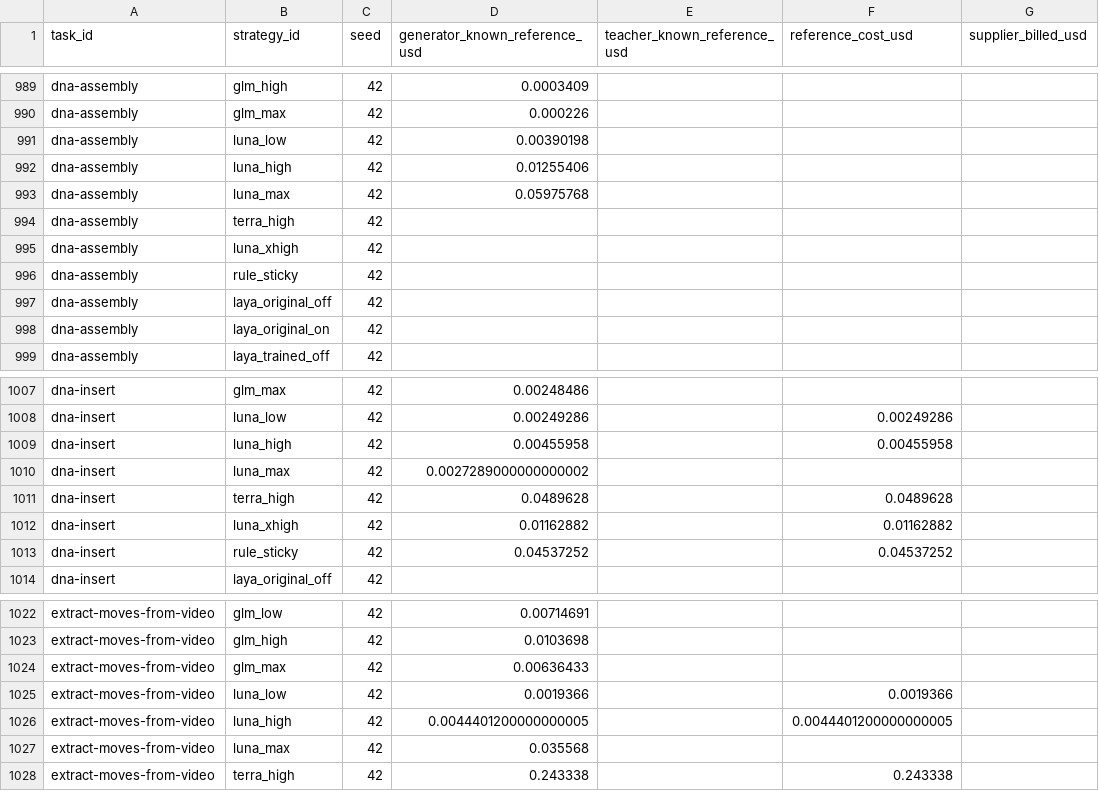
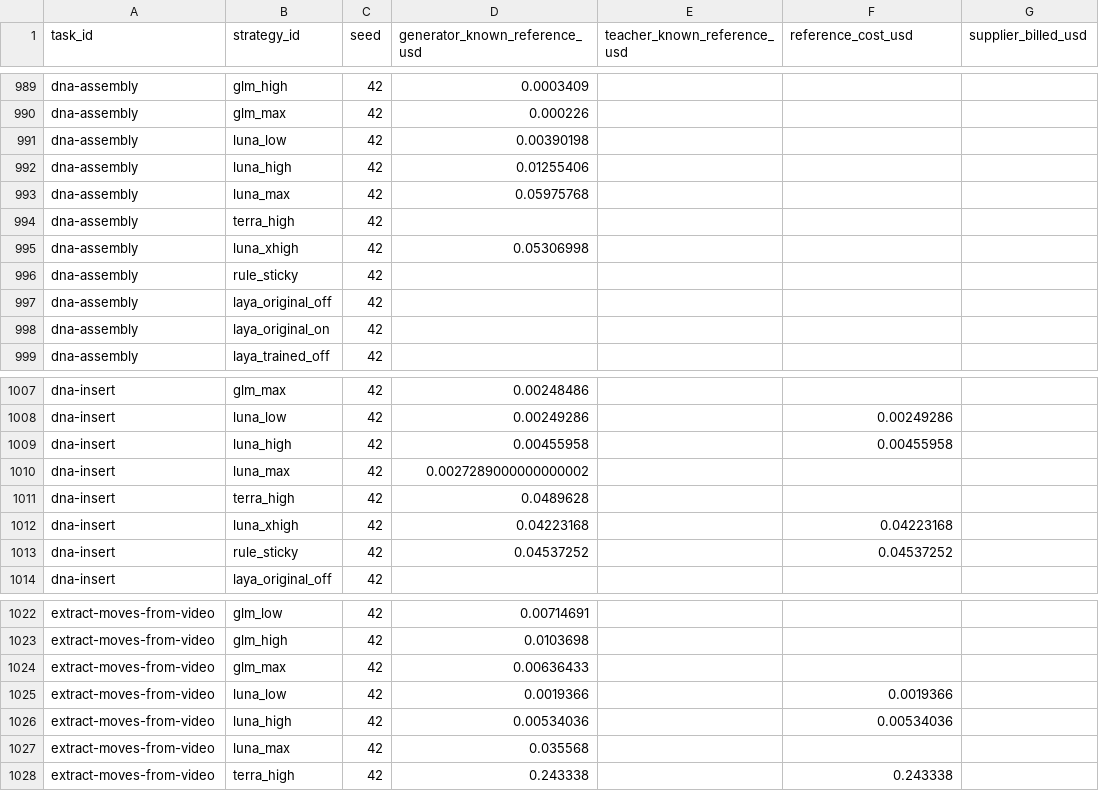
Before and after one commit to sxyq/modelrouter, a CSV file: our-project/results/benchmark/rq1/terminal-bench-2.0/20261108-v9-rq1-glm/metrics/cost_breakdown.csv, drawn as a sheet; only a part is shown, gaps mark what is left out; the diff names each change by its address in the sheet, - before the commit and + after, or states it on an @@ line.

Commit message:
results: preserve 2448 historical trials and valid official failures

```diff
--- a/our-project/results/benchmark/rq1/terminal-bench-2.0/20261108-v9-rq1-glm/metrics/cost_breakdown.csv
+++ b/our-project/results/benchmark/rq1/terminal-bench-2.0/20261108-v9-rq1-glm/metrics/cost_breakdown.csv
-D995 (generator_known_reference_usd): (empty)
+D995 (generator_known_reference_usd): 0.05306998
-F1011 (reference_cost_usd): 0.0489628
+F1011 (reference_cost_usd): (empty)
-D1012 (generator_known_reference_usd): 0.01162882
+D1012 (generator_known_reference_usd): 0.04223168
-F1012 (reference_cost_usd): 0.01162882
+F1012 (reference_cost_usd): 0.04223168
-D1026 (generator_known_reference_usd): 0.0044401200000000005
+D1026 (generator_known_reference_usd): 0.00534036
-F1026 (reference_cost_usd): 0.0044401200000000005
+F1026 (reference_cost_usd): 0.00534036
```
Also changed, not shown: our-project/results/benchmark/rq1/terminal-bench-2.0/20261108-v9-rq1-glm/metrics/per_strategy.csv, our-project/results/benchmark/rq1/terminal-bench-2.0/20261108-v9-rq1-glm/metrics/per_task.csv, 30 other files.
